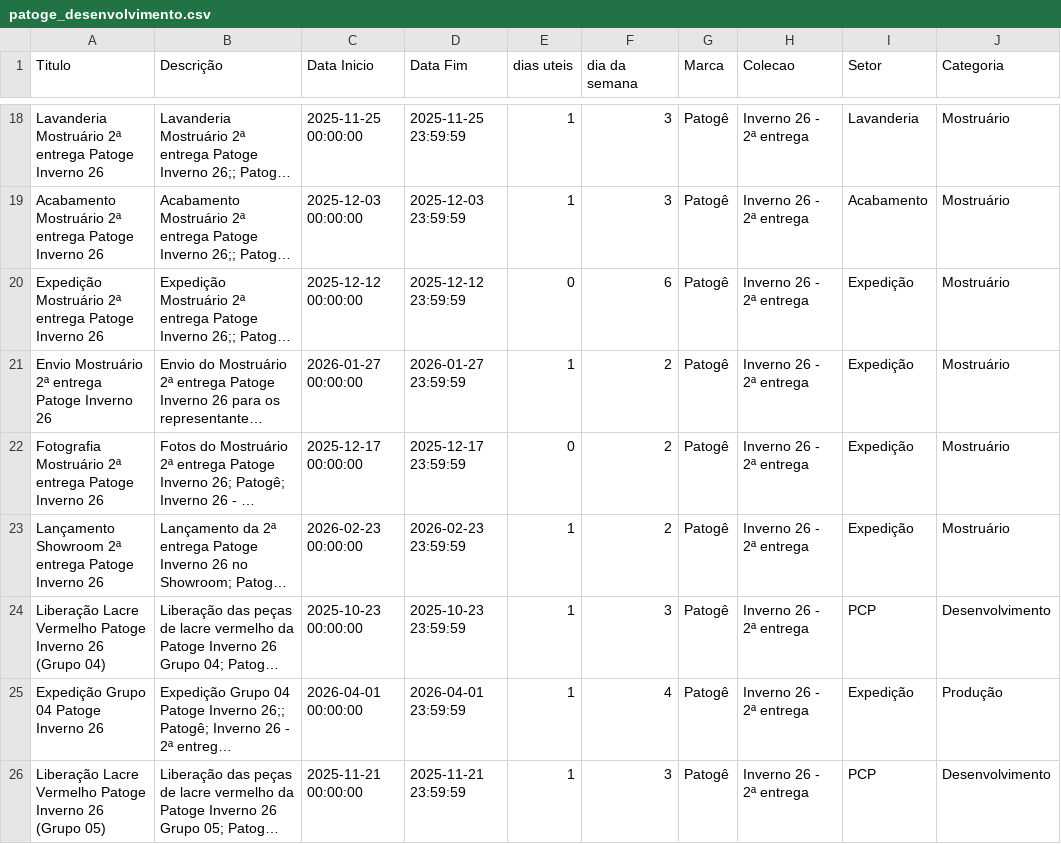
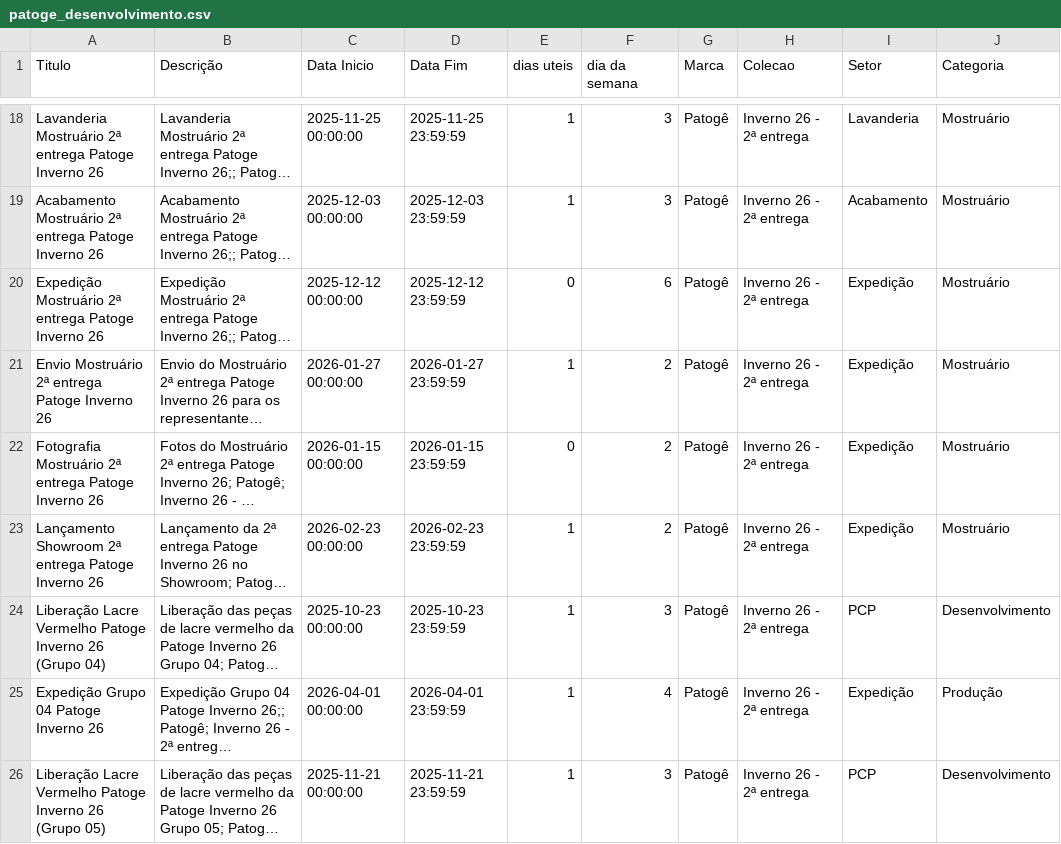
Before and after one commit to bkdac06/calendario_ptg, a CSV file: patoge_desenvolvimento.csv, drawn as a sheet; only a part is shown, gaps mark what is left out; long unchanged cells end in …; the diff names each change by its address in the sheet, - before the commit and + after, or states it on an @@ line.

Commit message:
Update patoge_desenvolvimento.csv

```diff
--- a/patoge_desenvolvimento.csv
+++ b/patoge_desenvolvimento.csv
-C22 (Data Inicio): 2025-12-17 00:00:00
+C22 (Data Inicio): 2026-01-15 00:00:00
-D22 (Data Fim): 2025-12-17 23:59:59
+D22 (Data Fim): 2026-01-15 23:59:59
```
